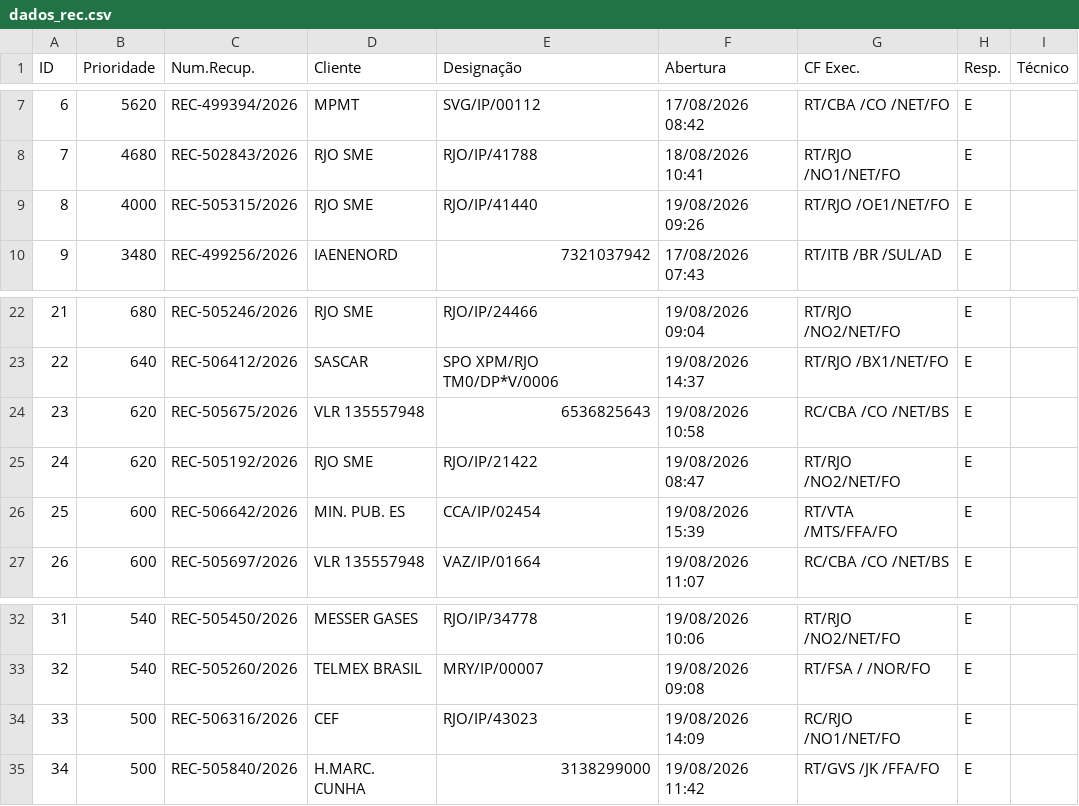
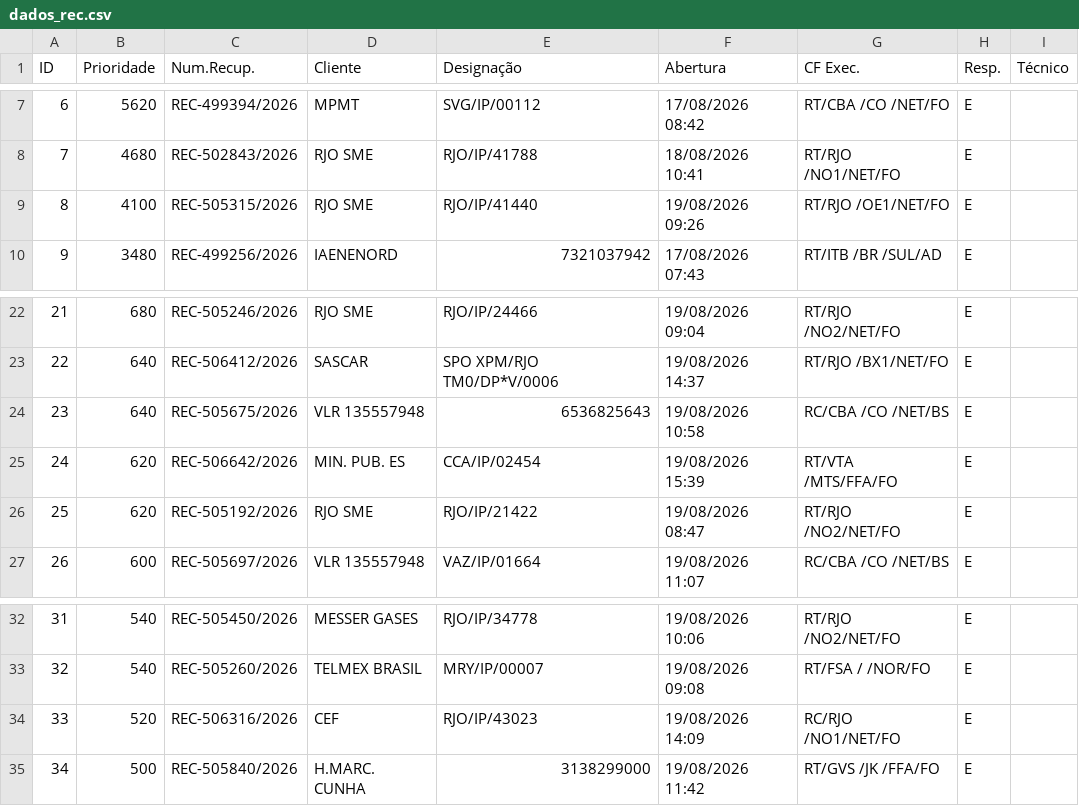
Before and after one commit to cpralonrj-pralon/embratel-sir, a CSV file: dados_rec.csv, drawn as a sheet; only a part is shown, gaps mark what is left out; removed rows and columns are numbered as before the commit, all else as after; the diff covers the shown part only; the diff names each change by its address in the sheet, - before the commit and + after, or states it on an @@ line.

```diff
--- a/dados_rec.csv
+++ b/dados_rec.csv
-B9 (Prioridade): 4000
+B9 (Prioridade): 4100
@@ column A (ID) renumbered between rows 18 and 67 @@
-B24 (Prioridade): 620
+B24 (Prioridade): 640
+row 25: 24 | 620 | REC-506642/2026 | MIN. PUB. ES | CCA/IP/02454 | 19/08/2026 15:39 | RT/VTA /MTS/FFA/FO | E
-row 26: 25 | 600 | REC-506642/2026 | MIN. PUB. ES | CCA/IP/02454 | 19/08/2026 15:39 | RT/VTA /MTS/FFA/FO | E
-B34 (Prioridade): 500
+B34 (Prioridade): 520
```
Also changed, not shown: 10 added rows, 10 removed rows and 3 edited cells elsewhere in this file, dados_ral.csv, dados_ral_enriched.csv, 2 other files.
